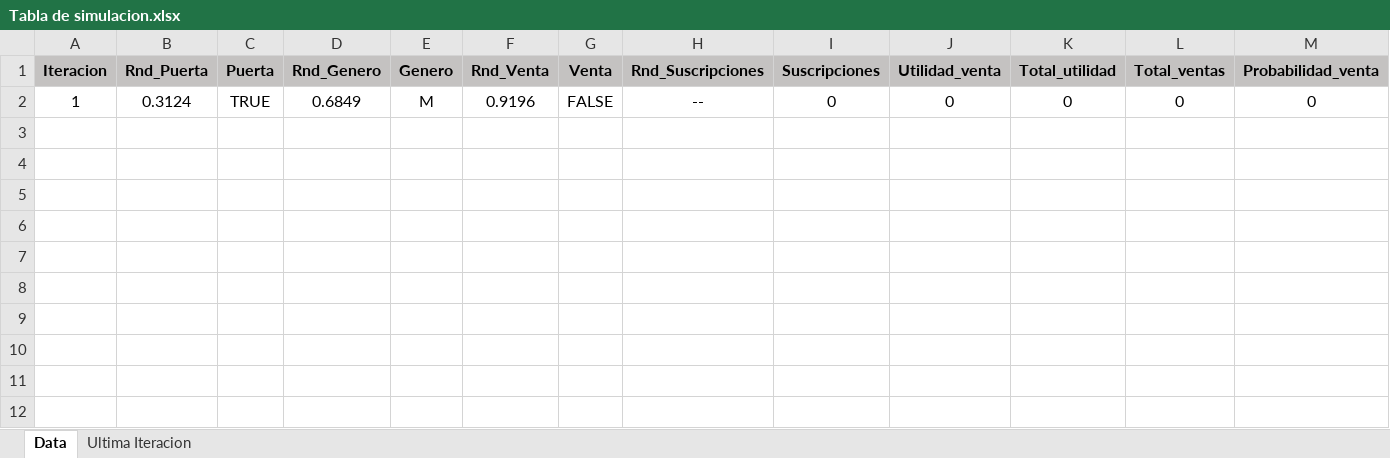
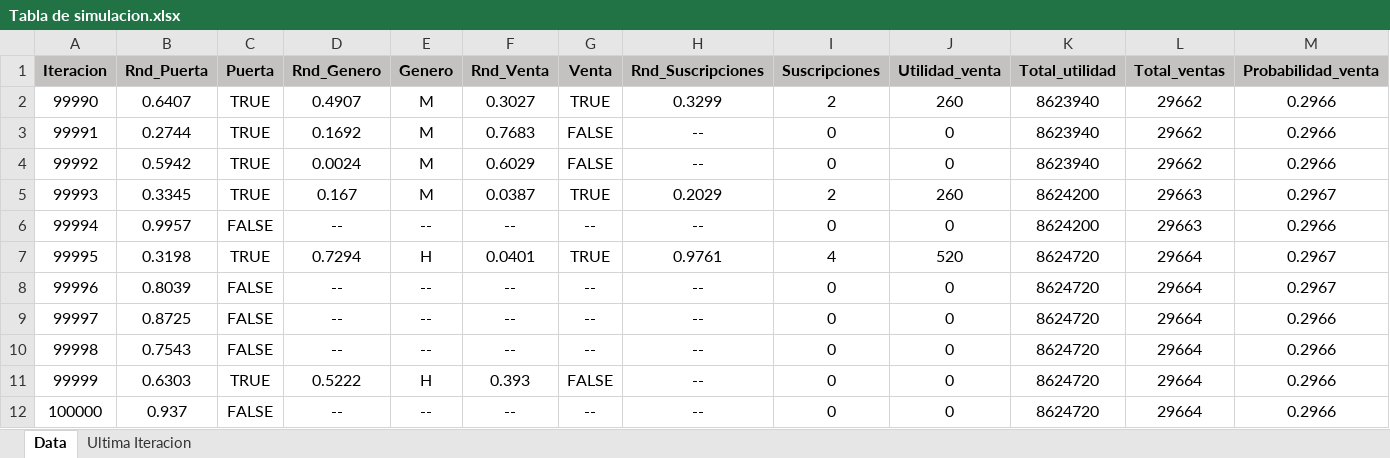
Before and after one commit to nicoMoroni348/TP-Simulacion, an Excel workbook: Tp3_2.0/Tabla de simulacion.xlsx, sheet Data, drawn as a sheet; values as stored, in another font and other column widths than the file's, no borders; removed rows and columns are numbered as before the commit, all else as after; the diff names each change by its address in the sheet, - before the commit and + after, or states it on an @@ line.

```diff
--- a/Tp3_2.0/Tabla de simulacion.xlsx (sheet Data)
+++ b/Tp3_2.0/Tabla de simulacion.xlsx (sheet Data)
-row 2: 1 | 0.3124 | TRUE | 0.6849 | M | 0.9196 | FALSE | -- | 0 | 0 | 0 | 0 | 0
+row 2: 99990 | 0.6407 | TRUE | 0.4907 | M | 0.3027 | TRUE | 0.3299 | 2 | 260 | 8623940 | 29662 | 0.2966
+row 3: 99991 | 0.2744 | TRUE | 0.1692 | M | 0.7683 | FALSE | -- | 0 | 0 | 8623940 | 29662 | 0.2966
+row 4: 99992 | 0.5942 | TRUE | 0.0024 | M | 0.6029 | FALSE | -- | 0 | 0 | 8623940 | 29662 | 0.2966
+row 5: 99993 | 0.3345 | TRUE | 0.167 | M | 0.0387 | TRUE | 0.2029 | 2 | 260 | 8624200 | 29663 | 0.2967
+row 6: 99994 | 0.9957 | FALSE | -- | -- | -- | -- | -- | 0 | 0 | 8624200 | 29663 | 0.2966
+row 7: 99995 | 0.3198 | TRUE | 0.7294 | H | 0.0401 | TRUE | 0.9761 | 4 | 520 | 8624720 | 29664 | 0.2967
+row 8: 99996 | 0.8039 | FALSE | -- | -- | -- | -- | -- | 0 | 0 | 8624720 | 29664 | 0.2967
+row 9: 99997 | 0.8725 | FALSE | -- | -- | -- | -- | -- | 0 | 0 | 8624720 | 29664 | 0.2966
+row 10: 99998 | 0.7543 | FALSE | -- | -- | -- | -- | -- | 0 | 0 | 8624720 | 29664 | 0.2966
+row 11: 99999 | 0.6303 | TRUE | 0.5222 | H | 0.393 | FALSE | -- | 0 | 0 | 8624720 | 29664 | 0.2966
+row 12: 100000 | 0.937 | FALSE | -- | -- | -- | -- | -- | 0 | 0 | 8624720 | 29664 | 0.2966
```
Also changed, not shown: sheet Ultima Iteracion, 2 other files.
